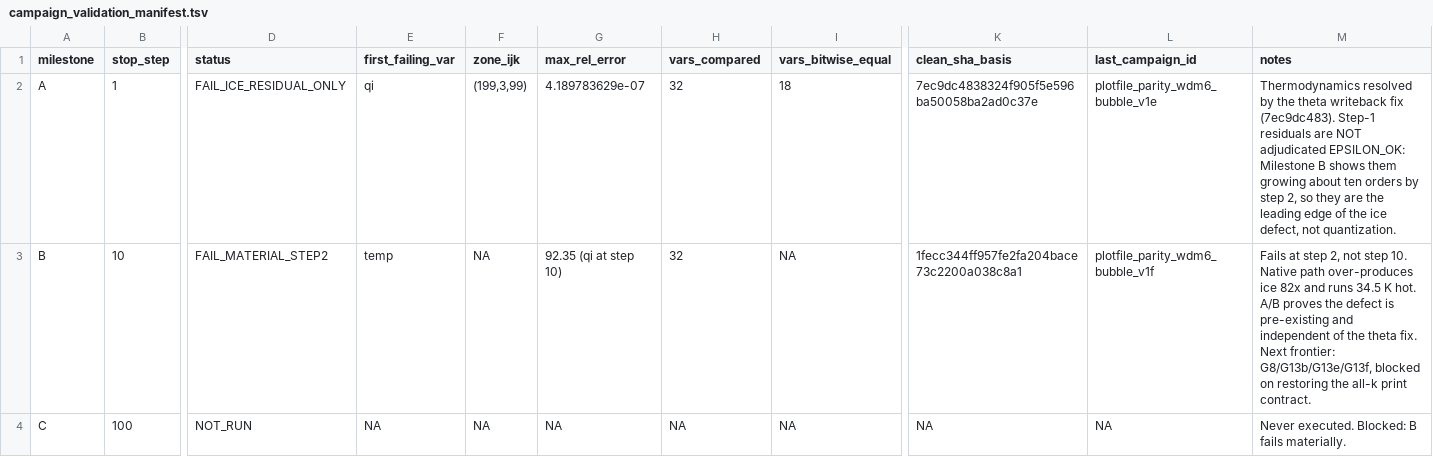
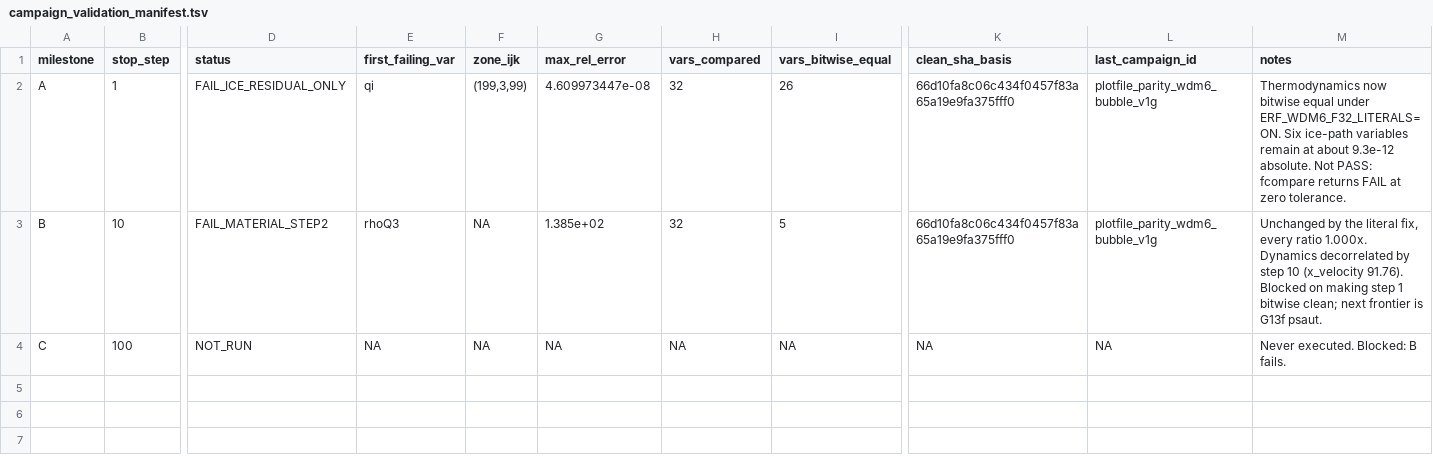
Before and after one commit to erf-model/ERF, a TSV file: Exec/.DevTests/fortran-to-cpp-microphysics/references/applications/wdm6/campaign_validation_manifest.tsv, drawn as a sheet; only a part is shown, gaps mark what is left out; the diff names each change by its address in the sheet, - before the commit and + after, or states it on an @@ line.

```diff
--- a/Exec/.DevTests/fortran-to-cpp-microphysics/references/applications/wdm6/campaign_validation_manifest.tsv
+++ b/Exec/.DevTests/fortran-to-cpp-microphysics/references/applications/wdm6/campaign_validation_manifest.tsv
-G2 (max_rel_error): 4.189783629e-07
+G2 (max_rel_error): 4.609973447e-08
-I2 (vars_bitwise_equal): 18
+I2 (vars_bitwise_equal): 26
-K2 (clean_sha_basis): 7ec9dc4838324f905f5e596ba50058ba2ad0c37e
+K2 (clean_sha_basis): 66d10fa8c06c434f0457f83a65a19e9fa375fff0
-L2 (last_campaign_id): plotfile_parity_wdm6_bubble_v1e
+L2 (last_campaign_id): plotfile_parity_wdm6_bubble_v1g
-M2 (notes): Thermodynamics resolved by the theta writeback fix (7ec9dc483). Step-1 residuals are NOT adjudicated EPSILON_OK: Milestone B shows them growing about ten orders by step 2, so they are the leading edge of the ice defect, not quantization.
+M2 (notes): Thermodynamics now bitwise equal under ERF_WDM6_F32_LITERALS=ON. Six ice-path variables remain at about 9.3e-12 absolute. Not PASS: fcompare returns FAIL at zero tolerance.
-E3 (first_failing_var): temp
+E3 (first_failing_var): rhoQ3
-G3 (max_rel_error): 92.35 (qi at step 10)
+G3 (max_rel_error): 1.385e+02
-I3 (vars_bitwise_equal): NA
+I3 (vars_bitwise_equal): 5
-K3 (clean_sha_basis): 1fecc344ff957fe2fa204bace73c2200a038c8a1
+K3 (clean_sha_basis): 66d10fa8c06c434f0457f83a65a19e9fa375fff0
-L3 (last_campaign_id): plotfile_parity_wdm6_bubble_v1f
+L3 (last_campaign_id): plotfile_parity_wdm6_bubble_v1g
-M3 (notes): Fails at step 2, not step 10. Native path over-produces ice 82x and runs 34.5 K hot. A/B proves the defect is pre-existing and independent of the theta fix. Next frontier: G8/G13b/G13e/G13f, blocked on restoring the all-k print contract.
+M3 (notes): Unchanged by the literal fix, every ratio 1.000x. Dynamics decorrelated by step 10 (x_velocity 91.76). Blocked on making step 1 bitwise clean; next frontier is G13f psaut.
-M4 (notes): Never executed. Blocked: B fails materially.
+M4 (notes): Never executed. Blocked: B fails.
```
Also changed, not shown: Exec/.DevTests/fortran-to-cpp-microphysics/references/applications/wdm6/campaign_decisions.tsv, Exec/.DevTests/fortran-to-cpp-microphysics/references/applications/wdm6/campaign_executions.tsv.
